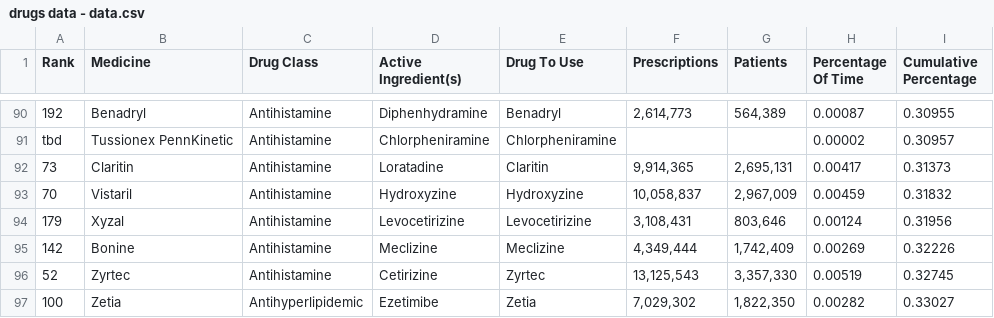
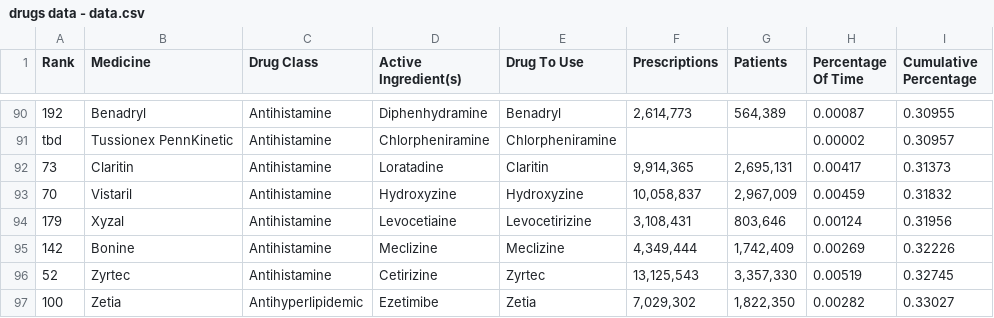
Before and after one commit to helxplatform/radx-synthetic-cdes, a CSV file: drugs data - data.csv, drawn as a sheet; only a part is shown, gaps mark what is left out; the diff names each change by its address in the sheet, - before the commit and + after, or states it on an @@ line.

Commit message:
pushing template file and cleaning the drugs used

```diff
--- a/drugs data - data.csv
+++ b/drugs data - data.csv
-D94 (Active Ingredient(s)): Levocetirizine
+D94 (Active Ingredient(s)): Levocetiaine
```
Also changed, not shown: 4 other files.
